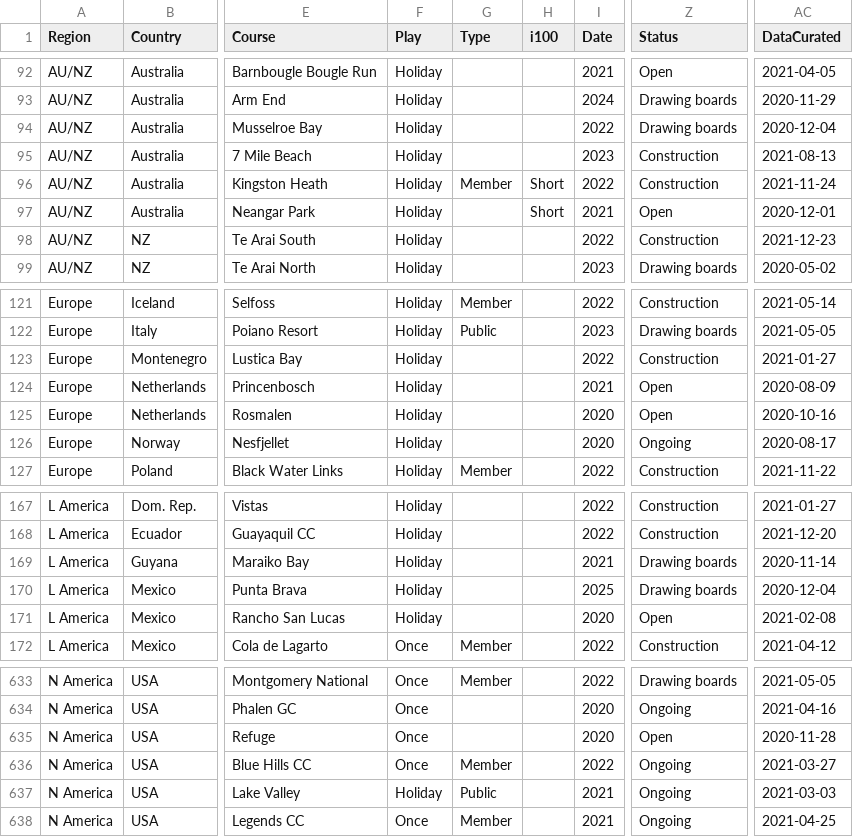
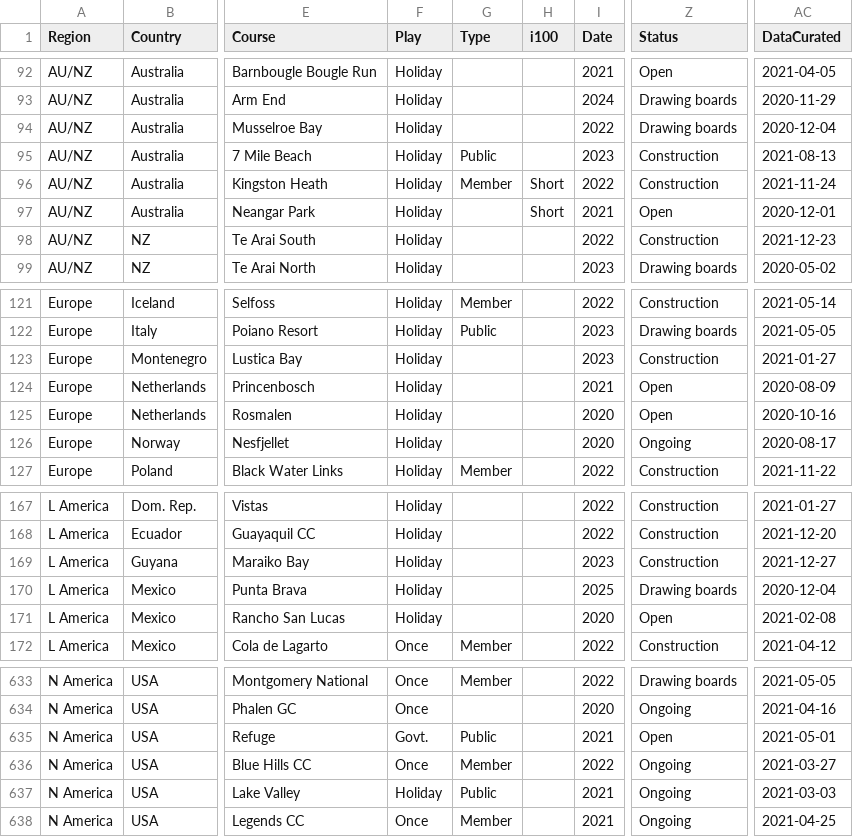
Before and after one commit to stennety/mywebsite, a CSV file: _data/allGolf.csv, drawn as a sheet; only a part is shown, gaps mark what is left out; the diff names each change by its address in the sheet, - before the commit and + after, or states it on an @@ line.

Commit message:
Update allGolf.csv

```diff
--- a/_data/allGolf.csv
+++ b/_data/allGolf.csv
-G95 (Type): (empty)
+G95 (Type): Public
-I123 (Date): 2022
+I123 (Date): 2023
-I169 (Date): 2021
+I169 (Date): 2023
-Z169 (Status): Drawing boards
+Z169 (Status): Construction
-AC169 (DataCurated): 2020-11-14
+AC169 (DataCurated): 2021-12-27
-F635 (Play): Once
+F635 (Play): Govt.
-G635 (Type): (empty)
+G635 (Type): Public
-I635 (Date): 2020
+I635 (Date): 2021
-AC635 (DataCurated): 2020-11-28
+AC635 (DataCurated): 2021-05-01
```
